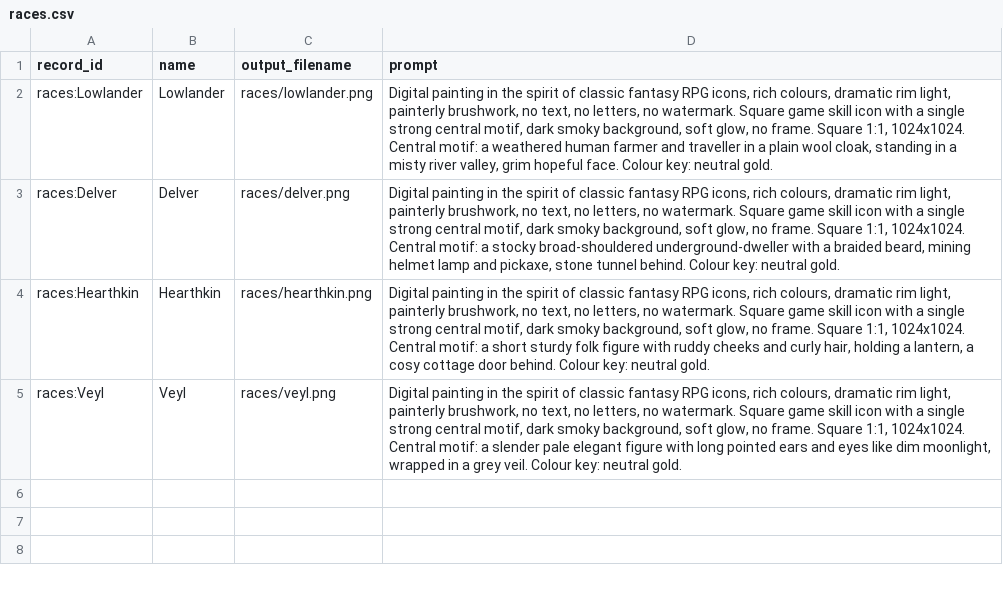
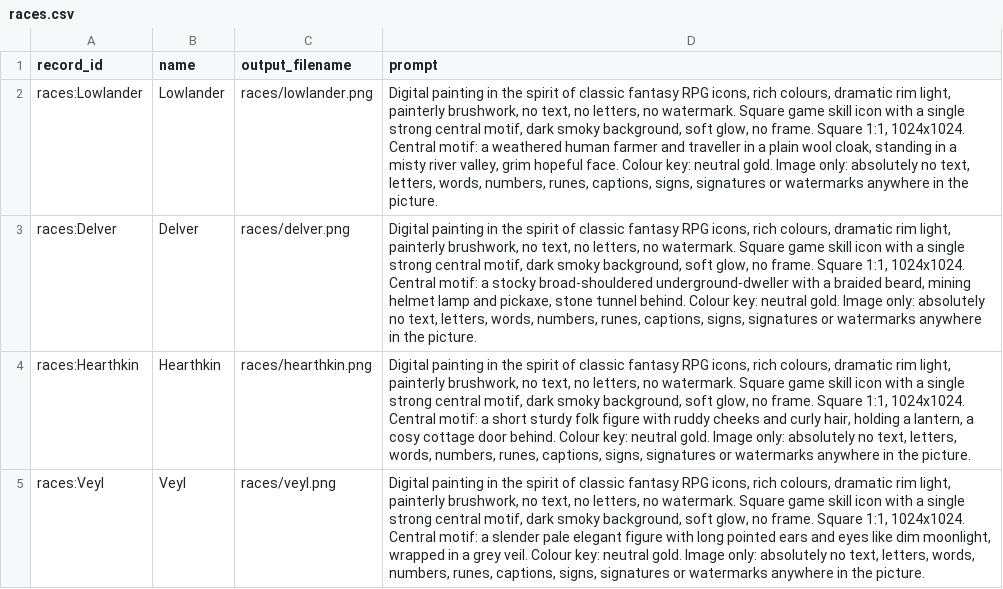
Before and after one commit to 0SilentFox0/dnd-tracker, a CSV file: docs/assets/icon-prompts/grim-d100/races.csv, drawn as a sheet; the diff names each change by its address in the sheet, - before the commit and + after, or states it on an @@ line.

```diff
--- a/docs/assets/icon-prompts/grim-d100/races.csv
+++ b/docs/assets/icon-prompts/grim-d100/races.csv
-D2 (prompt): …neutral gold.
+D2 (prompt): …neutral gold. Image only: absolutely no text, letters, words, numbers, runes, captions, signs, signatures or watermarks anywhere in the picture.
-D3 (prompt): …neutral gold.
+D3 (prompt): …neutral gold. Image only: absolutely no text, letters, words, numbers, runes, captions, signs, signatures or watermarks anywhere in the picture.
-D4 (prompt): …neutral gold.
+D4 (prompt): …neutral gold. Image only: absolutely no text, letters, words, numbers, runes, captions, signs, signatures or watermarks anywhere in the picture.
-D5 (prompt): …neutral gold.
+D5 (prompt): …neutral gold. Image only: absolutely no text, letters, words, numbers, runes, captions, signs, signatures or watermarks anywhere in the picture.
```
Also changed, not shown: docs/assets/icon-prompts/grim-d100/careers.csv, docs/assets/icon-prompts/grim-d100/spells.csv, 7 other files.
